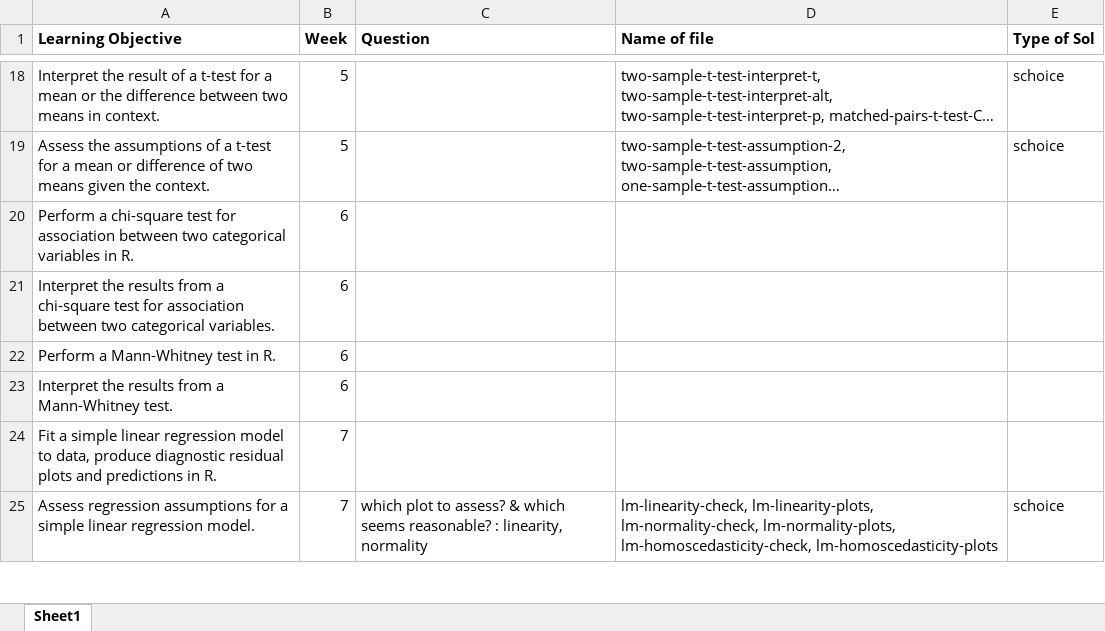
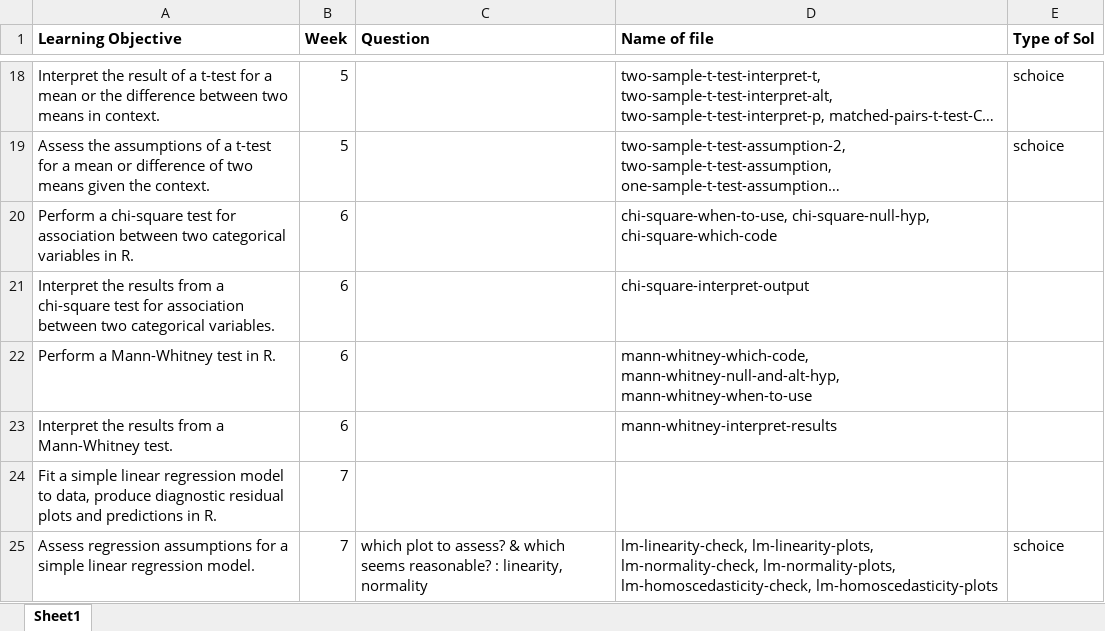
Before and after one commit to joanl01/quizbank, an Excel workbook: list-of-questions.xlsx, sheet Sheet1, drawn as a sheet; only a part is shown, gaps mark what is left out; long unchanged cells end in …; values as stored, in another font and other column widths than the file's, no borders; the diff names each change by its address in the sheet, - before the commit and + after, or states it on an @@ line.

Commit message:
mann whitney and chisq

```diff
--- a/list-of-questions.xlsx (sheet Sheet1)
+++ b/list-of-questions.xlsx (sheet Sheet1)
-D20 (Name of file): (empty)
+D20 (Name of file): chi-square-when-to-use, chi-square-null-hyp, chi-square-which-code
-D21 (Name of file): (empty)
+D21 (Name of file): chi-square-interpret-output
-D22 (Name of file): (empty)
+D22 (Name of file): mann-whitney-which-code, mann-whitney-null-and-alt-hyp, mann-whitney-when-to-use
-D23 (Name of file): (empty)
+D23 (Name of file): mann-whitney-interpret-results
```
Also changed, not shown: 9 other files.
